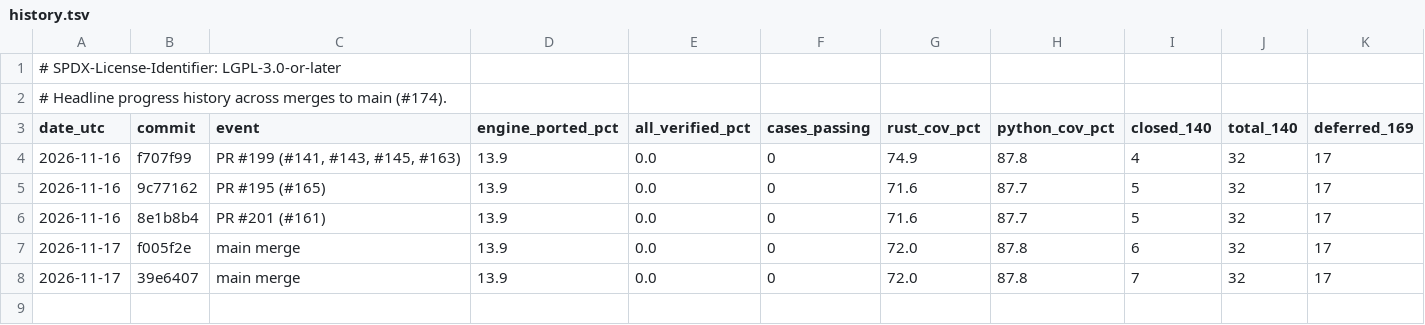
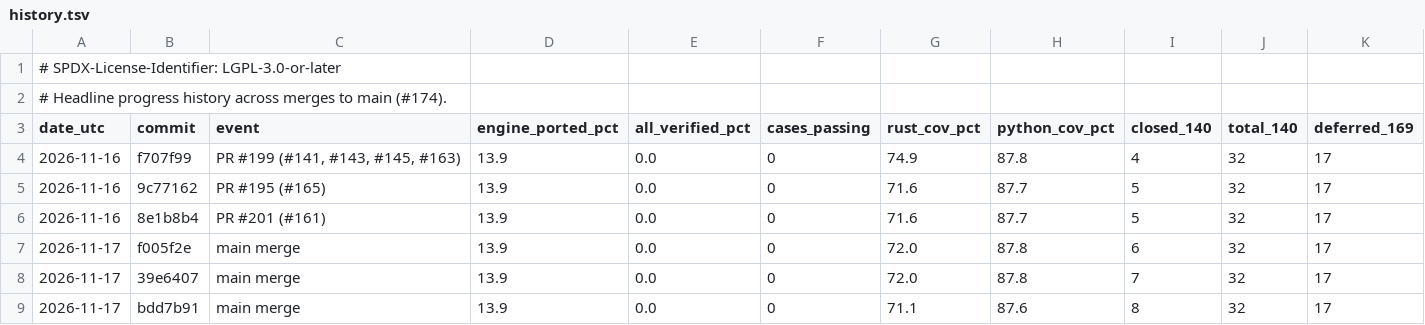
Before and after one commit to joshspeagle/FlexMESA, a TSV file: benchmarks/dashboard/history.tsv, drawn as a sheet.

```diff
--- a/benchmarks/dashboard/history.tsv
+++ b/benchmarks/dashboard/history.tsv
@@ -8 +8,2 @@ date_utc	commit	event	engine_ported_pct	all_verified_pct	cases_passing	rust_cov_
 2026-11-17	39e6407	main merge	13.9	0.0	0	72.0	87.8	7	32	17
+2026-11-17	bdd7b91	main merge	13.9	0.0	0	71.1	87.6	8	32	17
```
Also changed, not shown: 6 other files.
